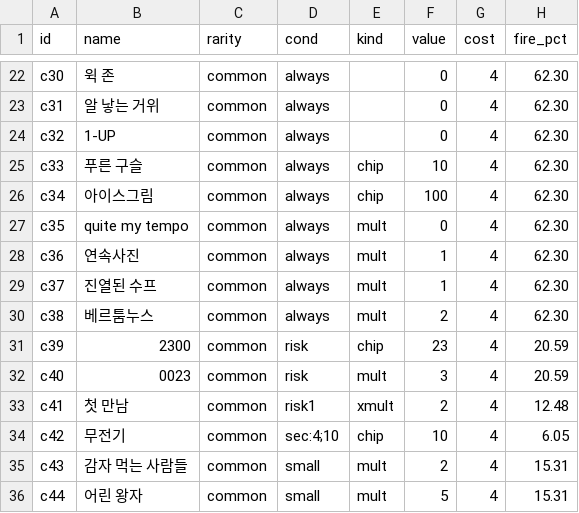
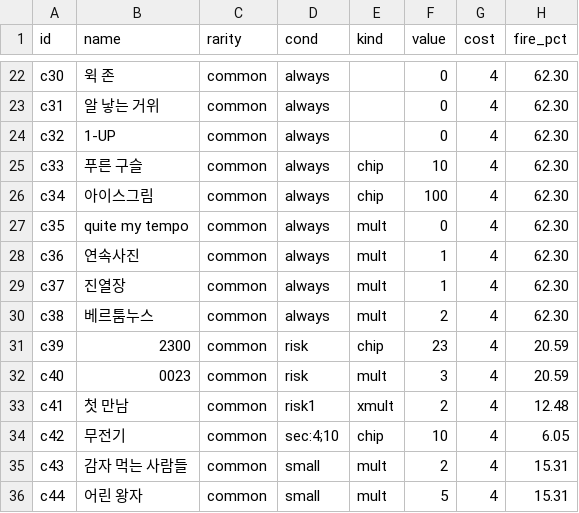
Before and after one commit to GGbong69/test-03, a CSV file: data/_stats.csv, drawn as a sheet; only a part is shown, gaps mark what is left out; the diff names each change by its address in the sheet, - before the commit and + after, or states it on an @@ line.

```diff
--- a/data/_stats.csv
+++ b/data/_stats.csv
-B29 (name): 진열된 수프
+B29 (name): 진열장
```
Also changed, not shown: data/items.csv, 9 other files.
